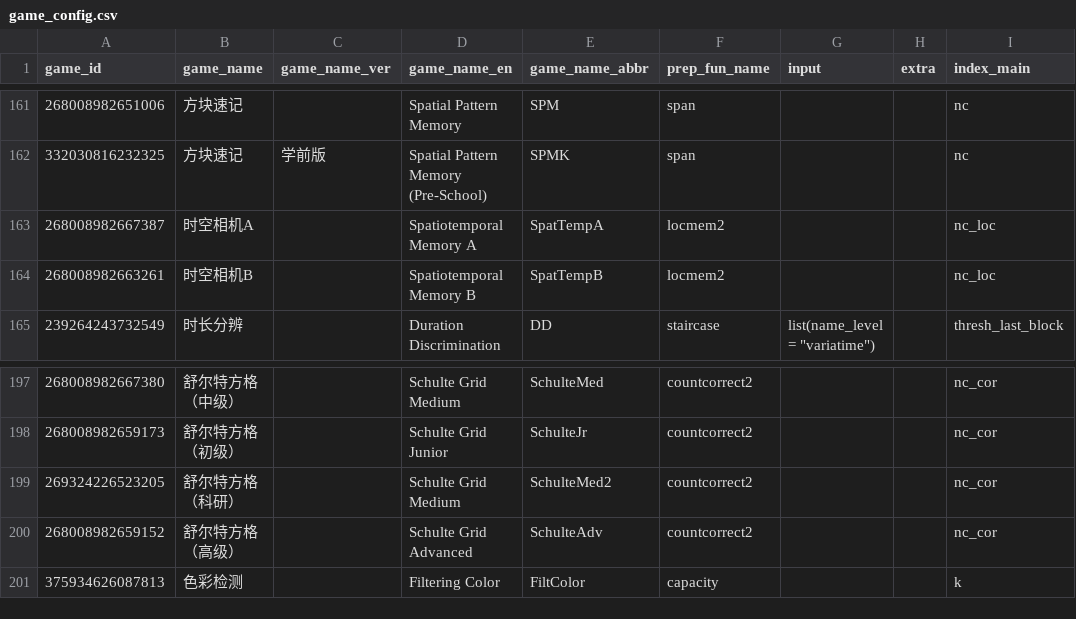
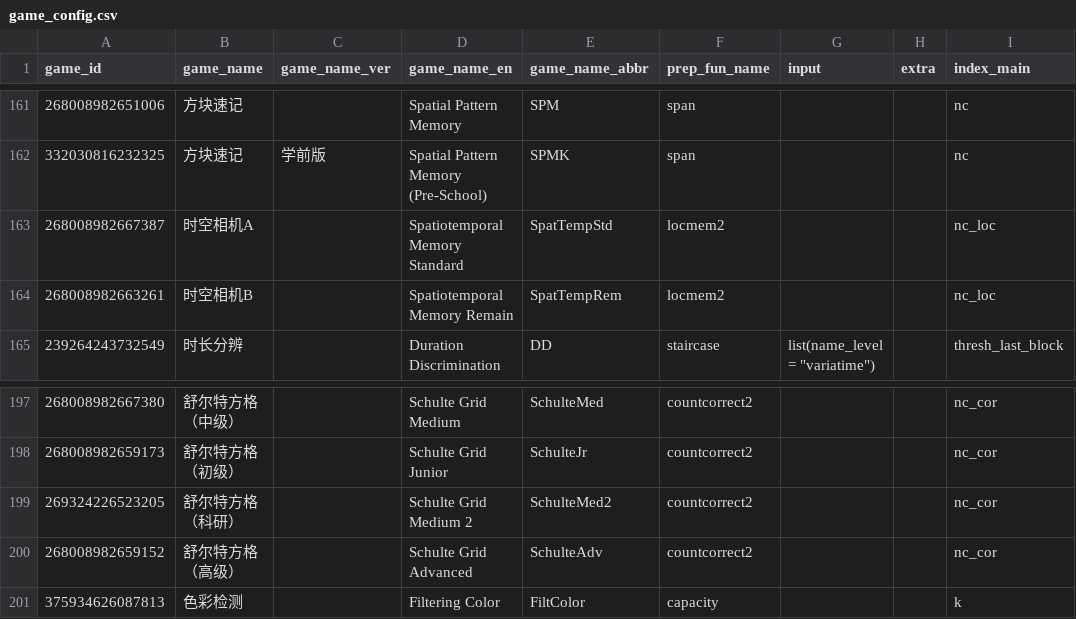
Before and after one commit to iquizoo/data.iquizoo, a CSV file: data-raw/game_config.csv, drawn as a sheet; only a part is shown, gaps mark what is left out; the diff names each change by its address in the sheet, - before the commit and + after, or states it on an @@ line.

```diff
--- a/data-raw/game_config.csv
+++ b/data-raw/game_config.csv
-D163 (game_name_en): Spatiotemporal Memory A
+D163 (game_name_en): Spatiotemporal Memory Standard
-E163 (game_name_abbr): SpatTempA
+E163 (game_name_abbr): SpatTempStd
-D164 (game_name_en): Spatiotemporal Memory B
+D164 (game_name_en): Spatiotemporal Memory Remain
-E164 (game_name_abbr): SpatTempB
+E164 (game_name_abbr): SpatTempRem
-D199 (game_name_en): Schulte Grid Medium
+D199 (game_name_en): Schulte Grid Medium 2
```
Also changed, not shown: 8 other files.
